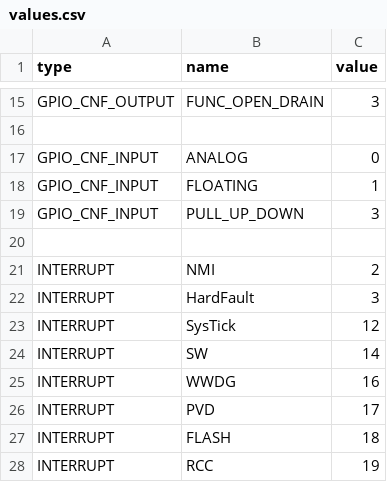
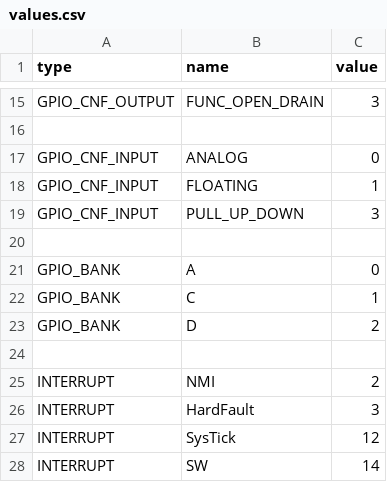
Before and after one commit to Jojojoppe/CH32, a CSV file: device/ch32v003/registers/values.csv, drawn as a sheet; only a part is shown, gaps mark what is left out; the shorter side is filled out with more unchanged rows; the diff names each change by its address in the sheet, - before the commit and + after, or states it on an @@ line.

Commit message:
Added basic GPIO driver

```diff
--- a/device/ch32v003/registers/values.csv
+++ b/device/ch32v003/registers/values.csv
+row 21: GPIO_BANK | A | 0
+row 22: GPIO_BANK | C | 1
+row 23: GPIO_BANK | D | 2
+row 24: (empty)
```
Also changed, not shown: device/ch32v003/registers/registers.csv, 8 other files.
